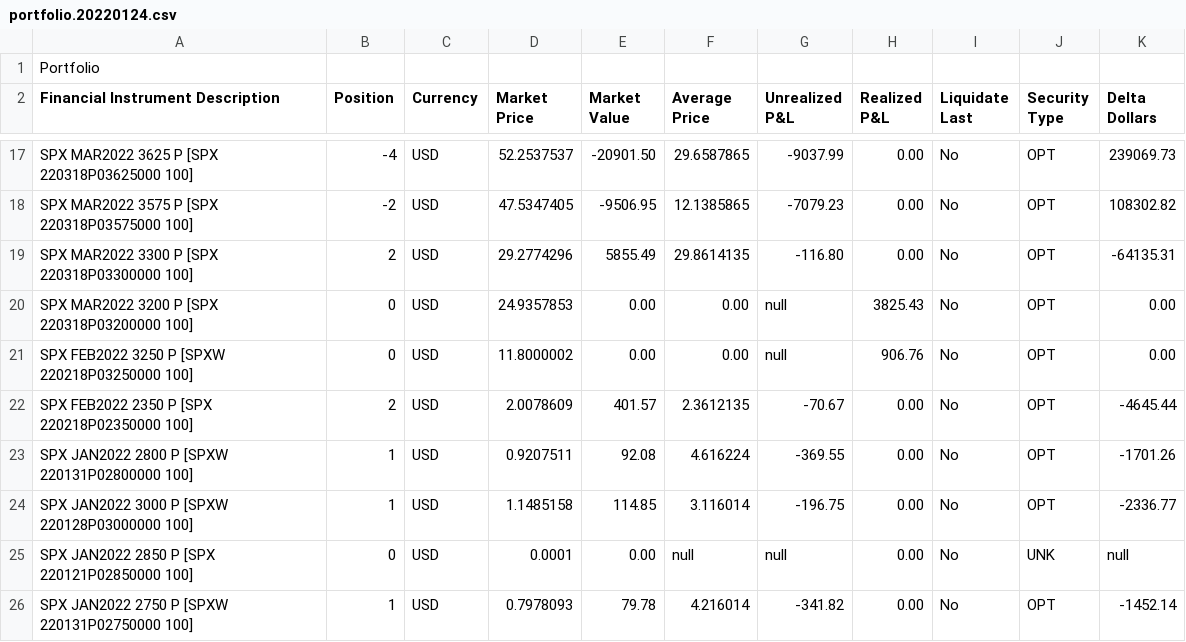
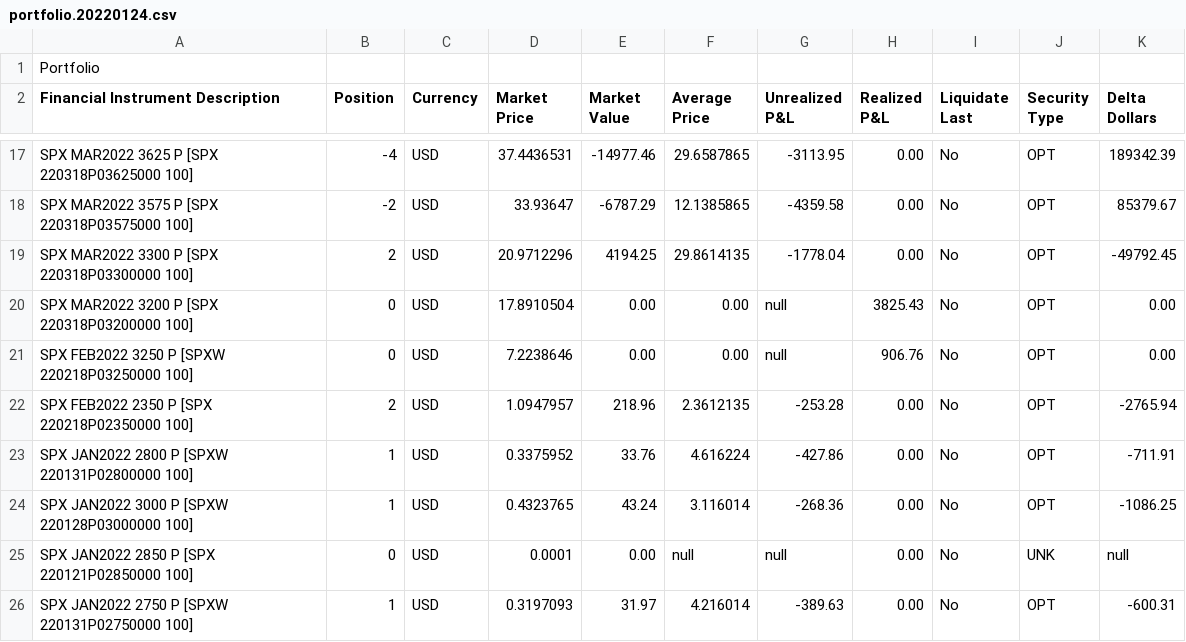
Before and after one commit to lel4866/CompareONEToIB.cs, a CSV file: IBExport/portfolio.20220124.csv, drawn as a sheet; only a part is shown, gaps mark what is left out; the diff covers the shown part only; the diff names each change by its address in the sheet, - before the commit and + after, or states it on an @@ line.

```diff
--- a/IBExport/portfolio.20220124.csv
+++ b/IBExport/portfolio.20220124.csv
-D17 (Market Price): 52.2537537
+D17 (Market Price): 37.4436531
-E17 (Market Value): -20901.50
+E17 (Market Value): -14977.46
-G17 (Unrealized P&L): -9037.99
+G17 (Unrealized P&L): -3113.95
-K17 (Delta Dollars): 239069.73
+K17 (Delta Dollars): 189342.39
-D18 (Market Price): 47.5347405
+D18 (Market Price): 33.93647
-E18 (Market Value): -9506.95
+E18 (Market Value): -6787.29
-G18 (Unrealized P&L): -7079.23
+G18 (Unrealized P&L): -4359.58
-K18 (Delta Dollars): 108302.82
+K18 (Delta Dollars): 85379.67
-D19 (Market Price): 29.2774296
+D19 (Market Price): 20.9712296
-E19 (Market Value): 5855.49
+E19 (Market Value): 4194.25
-G19 (Unrealized P&L): -116.80
+G19 (Unrealized P&L): -1778.04
-K19 (Delta Dollars): -64135.31
+K19 (Delta Dollars): -49792.45
-D20 (Market Price): 24.9357853
+D20 (Market Price): 17.8910504
-D21 (Market Price): 11.8000002
+D21 (Market Price): 7.2238646
-D22 (Market Price): 2.0078609
+D22 (Market Price): 1.0947957
-E22 (Market Value): 401.57
+E22 (Market Value): 218.96
-G22 (Unrealized P&L): -70.67
+G22 (Unrealized P&L): -253.28
-K22 (Delta Dollars): -4645.44
+K22 (Delta Dollars): -2765.94
-D23 (Market Price): 0.9207511
+D23 (Market Price): 0.3375952
-E23 (Market Value): 92.08
+E23 (Market Value): 33.76
-G23 (Unrealized P&L): -369.55
+G23 (Unrealized P&L): -427.86
-K23 (Delta Dollars): -1701.26
+K23 (Delta Dollars): -711.91
-D24 (Market Price): 1.1485158
+D24 (Market Price): 0.4323765
-E24 (Market Value): 114.85
+E24 (Market Value): 43.24
-G24 (Unrealized P&L): -196.75
+G24 (Unrealized P&L): -268.36
-K24 (Delta Dollars): -2336.77
+K24 (Delta Dollars): -1086.25
-D26 (Market Price): 0.7978093
+D26 (Market Price): 0.3197093
-E26 (Market Value): 79.78
+E26 (Market Value): 31.97
-G26 (Unrealized P&L): -341.82
+G26 (Unrealized P&L): -389.63
-K26 (Delta Dollars): -1452.14
+K26 (Delta Dollars): -600.31
```
Also changed, not shown: 45 edited cells elsewhere in this file, ONEExport/2022-01-24-ONEDetailReport.csv, 2 other files.
